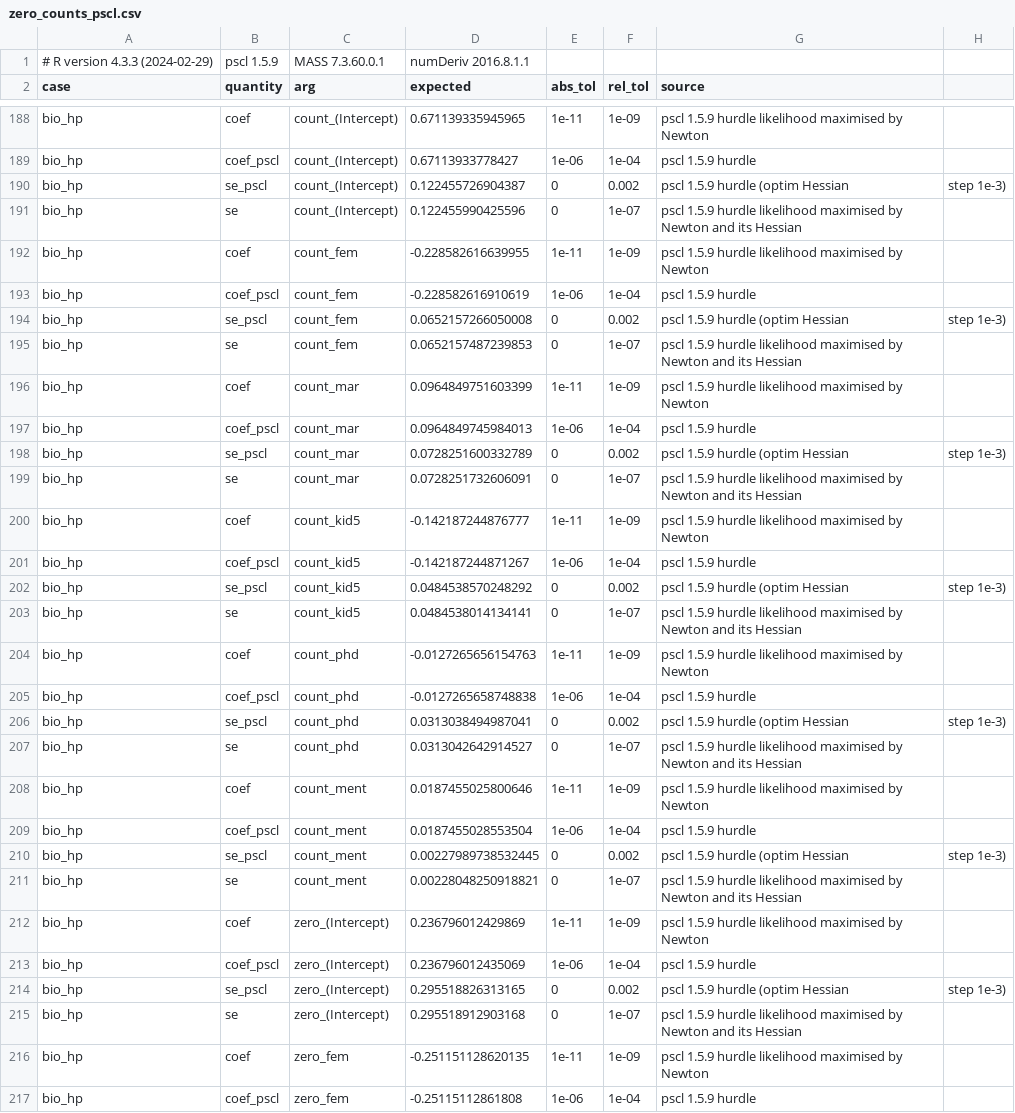
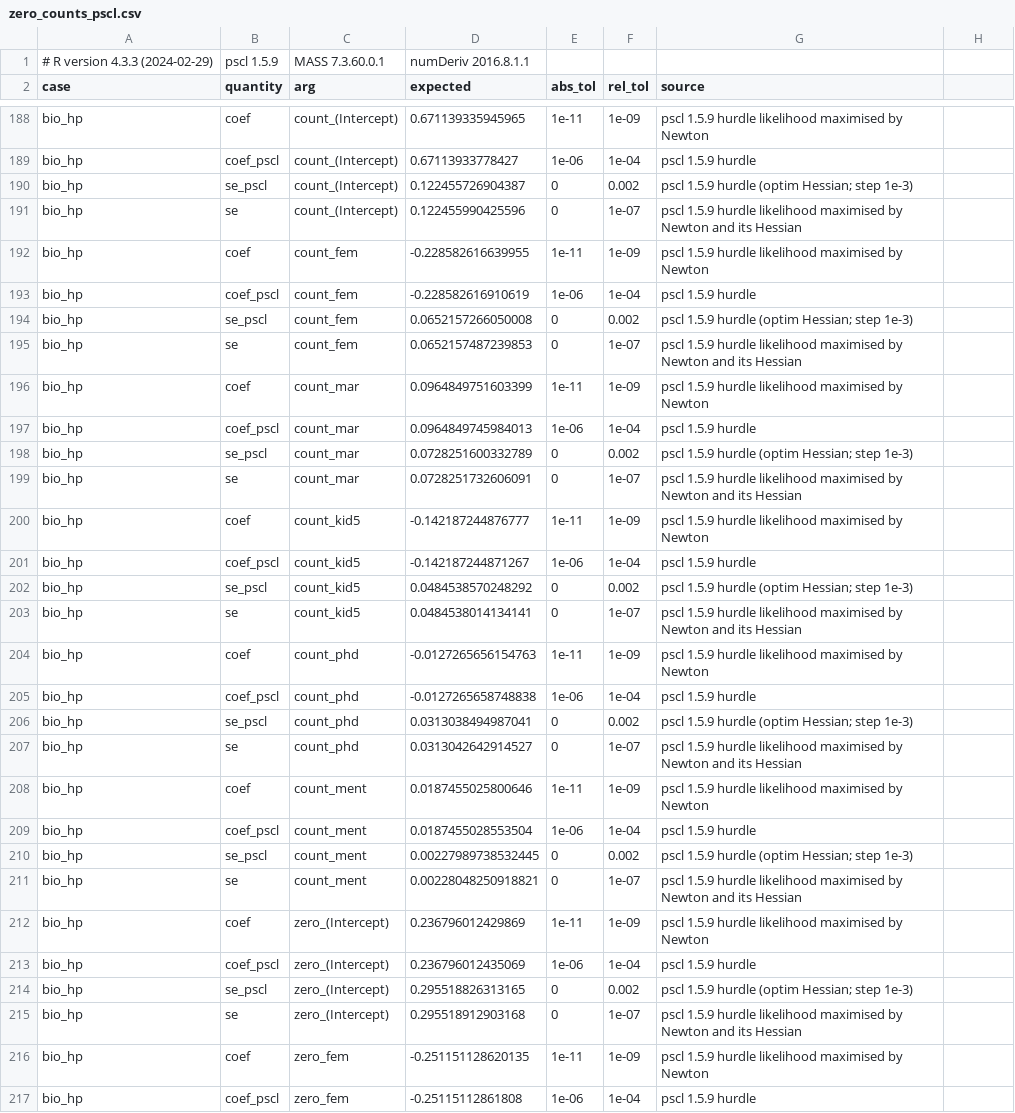
Before and after one commit to EKtheSage/prospicio, a CSV file: validation/reference/zero_counts_pscl.csv, drawn as a sheet; only a part is shown, gaps mark what is left out; the diff covers the shown part only.

```diff
--- a/validation/reference/zero_counts_pscl.csv
+++ b/validation/reference/zero_counts_pscl.csv
@@ -189,3 +189,3 @@ bio_hp,coef,count_(Intercept),0.671139335945965,1e-11,1e-09,pscl 1.5.9 hurdle li
 bio_hp,coef_pscl,count_(Intercept),0.67113933778427,1e-06,1e-04,pscl 1.5.9 hurdle
-bio_hp,se_pscl,count_(Intercept),0.122455726904387,0,0.002,pscl 1.5.9 hurdle (optim Hessian, step 1e-3)
+bio_hp,se_pscl,count_(Intercept),0.122455726904387,0,0.002,pscl 1.5.9 hurdle (optim Hessian; step 1e-3)
 bio_hp,se,count_(Intercept),0.122455990425596,0,1e-07,pscl 1.5.9 hurdle likelihood maximised by Newton and its Hessian
@@ -193,3 +193,3 @@ bio_hp,coef,count_fem,-0.228582616639955,1e-11,1e-09,pscl 1.5.9 hurdle likelihoo
 bio_hp,coef_pscl,count_fem,-0.228582616910619,1e-06,1e-04,pscl 1.5.9 hurdle
-bio_hp,se_pscl,count_fem,0.0652157266050008,0,0.002,pscl 1.5.9 hurdle (optim Hessian, step 1e-3)
+bio_hp,se_pscl,count_fem,0.0652157266050008,0,0.002,pscl 1.5.9 hurdle (optim Hessian; step 1e-3)
 bio_hp,se,count_fem,0.0652157487239853,0,1e-07,pscl 1.5.9 hurdle likelihood maximised by Newton and its Hessian
@@ -197,3 +197,3 @@ bio_hp,coef,count_mar,0.0964849751603399,1e-11,1e-09,pscl 1.5.9 hurdle likelihoo
 bio_hp,coef_pscl,count_mar,0.0964849745984013,1e-06,1e-04,pscl 1.5.9 hurdle
-bio_hp,se_pscl,count_mar,0.0728251600332789,0,0.002,pscl 1.5.9 hurdle (optim Hessian, step 1e-3)
+bio_hp,se_pscl,count_mar,0.0728251600332789,0,0.002,pscl 1.5.9 hurdle (optim Hessian; step 1e-3)
 bio_hp,se,count_mar,0.0728251732606091,0,1e-07,pscl 1.5.9 hurdle likelihood maximised by Newton and its Hessian
@@ -201,3 +201,3 @@ bio_hp,coef,count_kid5,-0.142187244876777,1e-11,1e-09,pscl 1.5.9 hurdle likeliho
 bio_hp,coef_pscl,count_kid5,-0.142187244871267,1e-06,1e-04,pscl 1.5.9 hurdle
-bio_hp,se_pscl,count_kid5,0.0484538570248292,0,0.002,pscl 1.5.9 hurdle (optim Hessian, step 1e-3)
+bio_hp,se_pscl,count_kid5,0.0484538570248292,0,0.002,pscl 1.5.9 hurdle (optim Hessian; step 1e-3)
 bio_hp,se,count_kid5,0.0484538014134141,0,1e-07,pscl 1.5.9 hurdle likelihood maximised by Newton and its Hessian
@@ -205,3 +205,3 @@ bio_hp,coef,count_phd,-0.0127265656154763,1e-11,1e-09,pscl 1.5.9 hurdle likeliho
 bio_hp,coef_pscl,count_phd,-0.0127265658748838,1e-06,1e-04,pscl 1.5.9 hurdle
-bio_hp,se_pscl,count_phd,0.0313038494987041,0,0.002,pscl 1.5.9 hurdle (optim Hessian, step 1e-3)
+bio_hp,se_pscl,count_phd,0.0313038494987041,0,0.002,pscl 1.5.9 hurdle (optim Hessian; step 1e-3)
 bio_hp,se,count_phd,0.0313042642914527,0,1e-07,pscl 1.5.9 hurdle likelihood maximised by Newton and its Hessian
@@ -209,3 +209,3 @@ bio_hp,coef,count_ment,0.0187455025800646,1e-11,1e-09,pscl 1.5.9 hurdle likeliho
 bio_hp,coef_pscl,count_ment,0.0187455028553504,1e-06,1e-04,pscl 1.5.9 hurdle
-bio_hp,se_pscl,count_ment,0.00227989738532445,0,0.002,pscl 1.5.9 hurdle (optim Hessian, step 1e-3)
+bio_hp,se_pscl,count_ment,0.00227989738532445,0,0.002,pscl 1.5.9 hurdle (optim Hessian; step 1e-3)
 bio_hp,se,count_ment,0.00228048250918821,0,1e-07,pscl 1.5.9 hurdle likelihood maximised by Newton and its Hessian
@@ -213,3 +213,3 @@ bio_hp,coef,zero_(Intercept),0.236796012429869,1e-11,1e-09,pscl 1.5.9 hurdle lik
 bio_hp,coef_pscl,zero_(Intercept),0.236796012435069,1e-06,1e-04,pscl 1.5.9 hurdle
-bio_hp,se_pscl,zero_(Intercept),0.295518826313165,0,0.002,pscl 1.5.9 hurdle (optim Hessian, step 1e-3)
+bio_hp,se_pscl,zero_(Intercept),0.295518826313165,0,0.002,pscl 1.5.9 hurdle (optim Hessian; step 1e-3)
 bio_hp,se,zero_(Intercept),0.295518912903168,0,1e-07,pscl 1.5.9 hurdle likelihood maximised by Newton and its Hessian
```
Also changed, not shown: 146 edited cells elsewhere in this file, validation/reference/quantile_expectile_r.csv, 7 other files.
